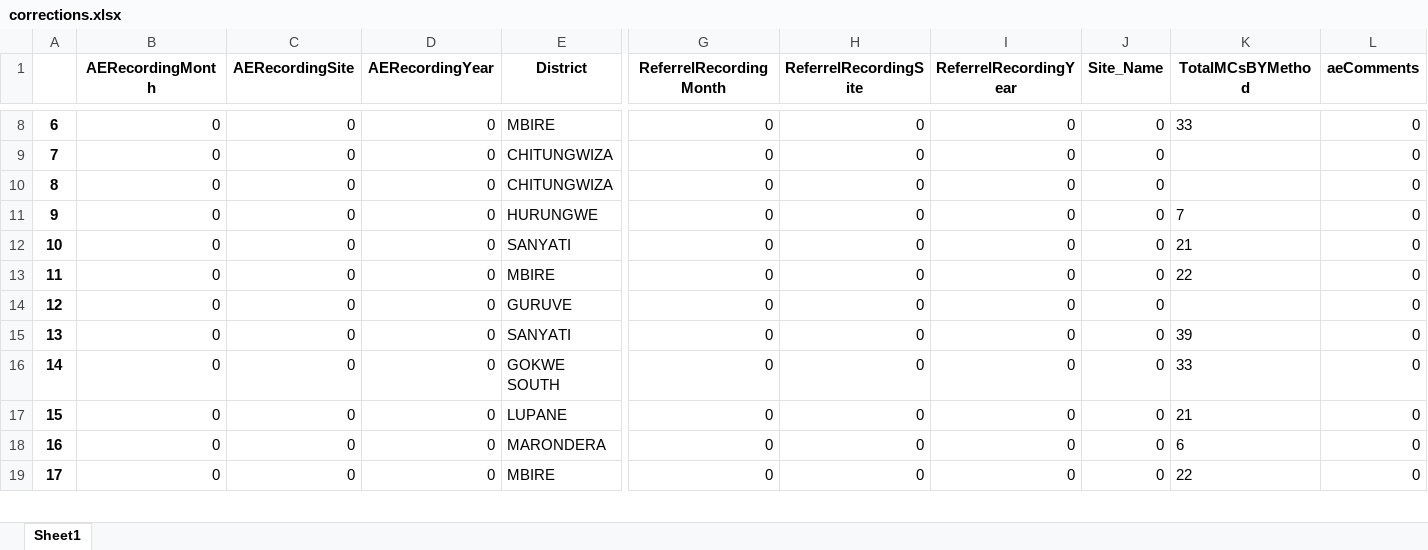
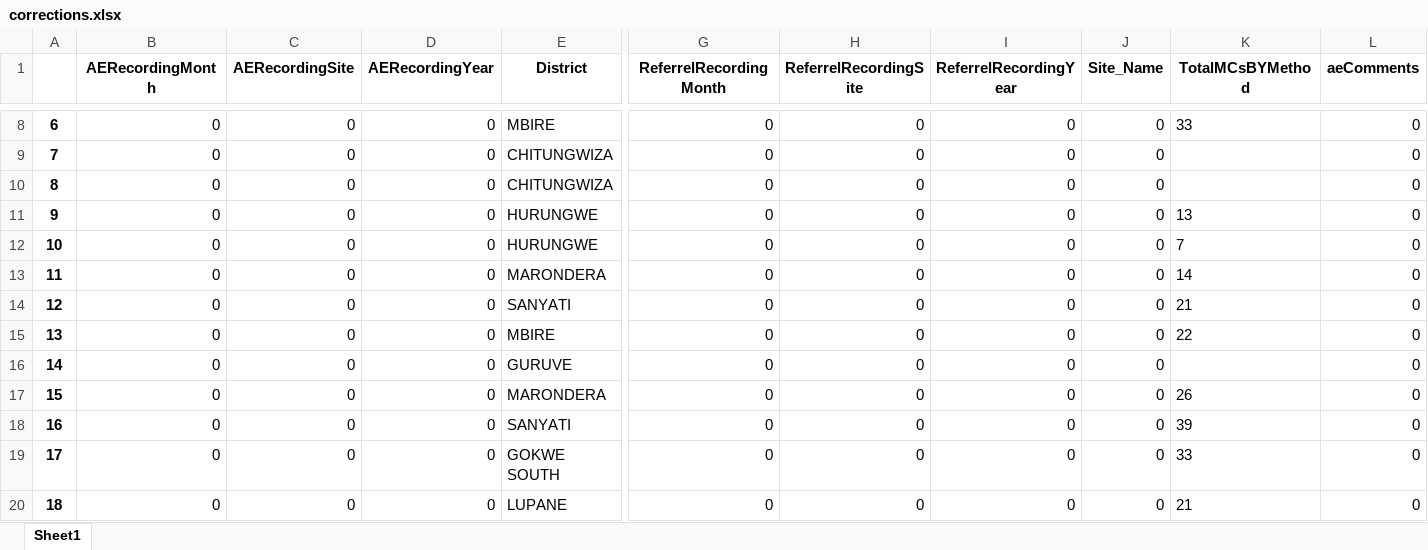
Before and after one commit to ashleymutenha/zazicProgrammaticReport, an Excel workbook: corrections.xlsx, sheet Sheet1, drawn as a sheet; only a part is shown, gaps mark what is left out; the shorter side is filled out with more unchanged rows; values as stored, in another font and other column widths than the file's, no borders; addresses are those after the commit; rows hold the shown columns only; the diff names each change by its address in the sheet, - before the commit and + after, or states it on an @@ line.

```diff
--- a/corrections.xlsx (sheet Sheet1)
+++ b/corrections.xlsx (sheet Sheet1)
+row 11: 9 | 0 | 0 | 0 | HURUNGWE | 0 | 0 | 0 | 0 | 13 | 0
@@ column A renumbered from row 12 down @@
+row 13: 11 | 0 | 0 | 0 | MARONDERA | 0 | 0 | 0 | 0 | 14 | 0
+row 17: 15 | 0 | 0 | 0 | MARONDERA | 0 | 0 | 0 | 0 | 26 | 0
```
Also changed, not shown: ZDIPlookup.xlsx, data.xlsx, 7 other files.
